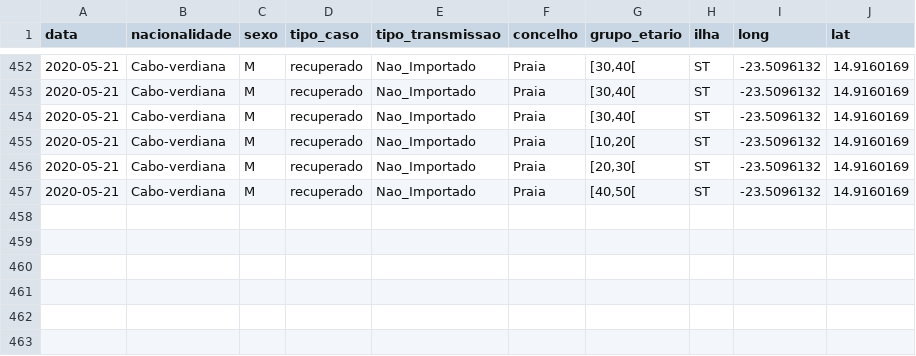
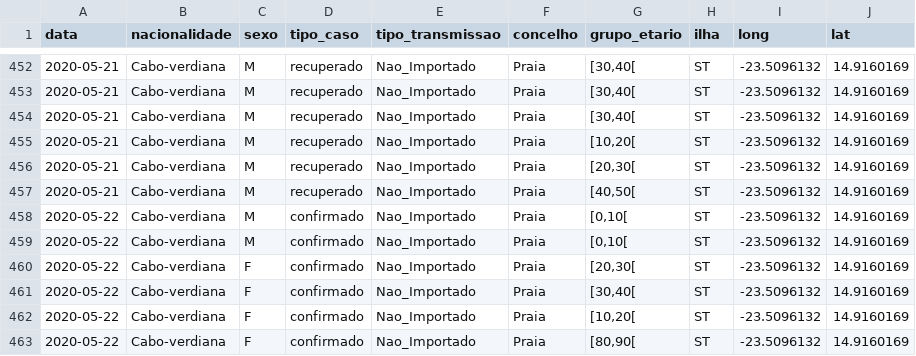
Before and after one commit to marovski/covid19cvdata, a CSV file: data-raw/csv/covid19cv.csv, drawn as a sheet; only a part is shown, gaps mark what is left out; the diff names each change by its address in the sheet, - before the commit and + after, or states it on an @@ line.

Commit message:
Update cv data

```diff
--- a/data-raw/csv/covid19cv.csv
+++ b/data-raw/csv/covid19cv.csv
+row 458: 2020-05-22 | Cabo-verdiana | M | confirmado | Nao_Importado | Praia | [0,10[ | ST | -23.5096132 | 14.9160169
+row 459: 2020-05-22 | Cabo-verdiana | M | confirmado | Nao_Importado | Praia | [0,10[ | ST | -23.5096132 | 14.9160169
+row 460: 2020-05-22 | Cabo-verdiana | F | confirmado | Nao_Importado | Praia | [20,30[ | ST | -23.5096132 | 14.9160169
+row 461: 2020-05-22 | Cabo-verdiana | F | confirmado | Nao_Importado | Praia | [30,40[ | ST | -23.5096132 | 14.9160169
+row 462: 2020-05-22 | Cabo-verdiana | F | confirmado | Nao_Importado | Praia | [10,20[ | ST | -23.5096132 | 14.9160169
+row 463: 2020-05-22 | Cabo-verdiana | F | confirmado | Nao_Importado | Praia | [80,90[ | ST | -23.5096132 | 14.9160169
```
Also changed, not shown: 4 other files.
